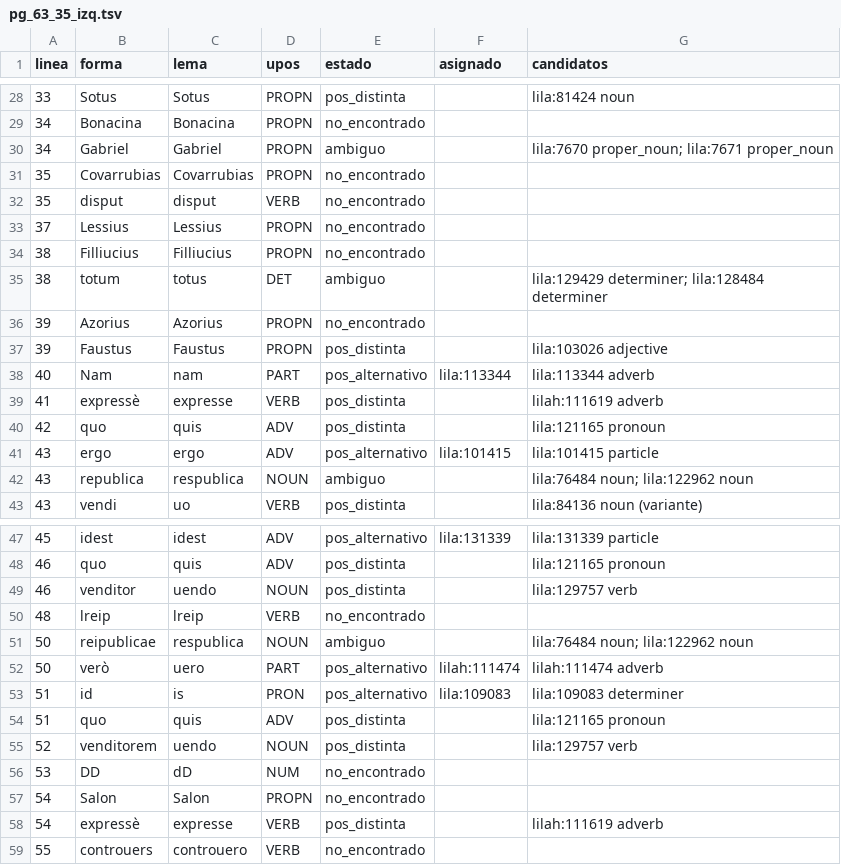
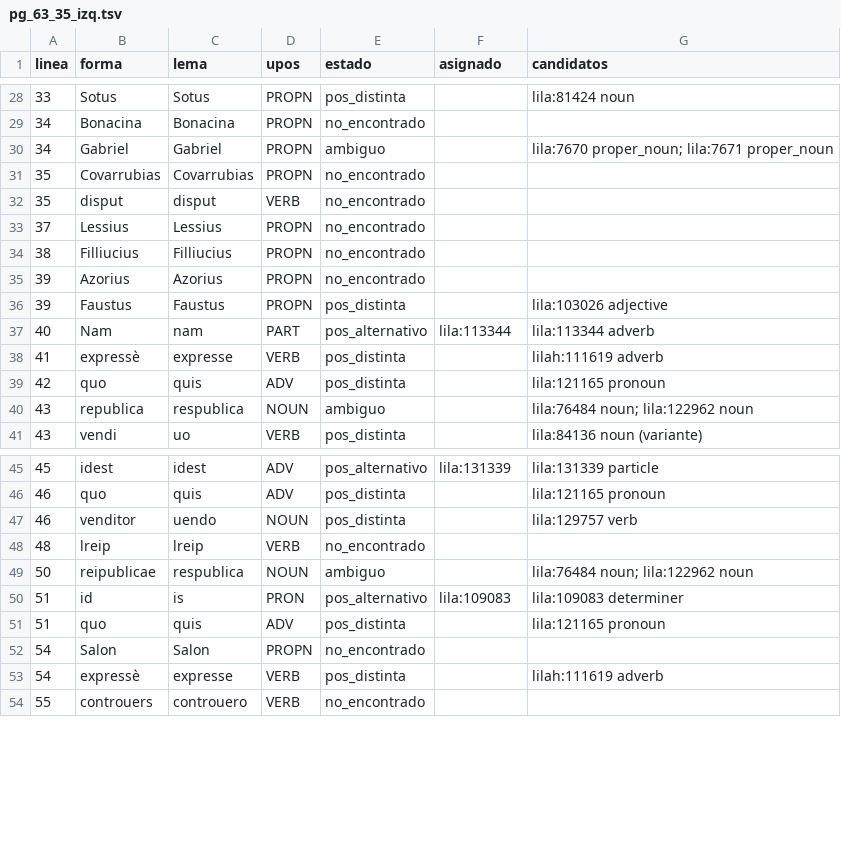
Before and after one commit to afvial/onate, a TSV file: lila/paginas/pg_63_35_izq.tsv, drawn as a sheet; only a part is shown, gaps mark what is left out.

```diff
--- a/lila/paginas/pg_63_35_izq.tsv
+++ b/lila/paginas/pg_63_35_izq.tsv
@@ -34,3 +34,2 @@ linea	forma	lema	upos	estado	asignado	candidatos
 38	Filliucius	Filliucius	PROPN	no_encontrado		
-38	totum	totus	DET	ambiguo		lila:129429 determiner; lila:128484 determiner
 39	Azorius	Azorius	PROPN	no_encontrado		
@@ -40,3 +39,2 @@ linea	forma	lema	upos	estado	asignado	candidatos
 42	quo	quis	ADV	pos_distinta		lila:121165 pronoun
-43	ergo	ergo	ADV	pos_alternativo	lila:101415	lila:101415 particle
 43	republica	respublica	NOUN	ambiguo		lila:76484 noun; lila:122962 noun
@@ -51,7 +49,4 @@ linea	forma	lema	upos	estado	asignado	candidatos
 50	reipublicae	respublica	NOUN	ambiguo		lila:76484 noun; lila:122962 noun
-50	verò	uero	PART	pos_alternativo	lilah:111474	lilah:111474 adverb
 51	id	is	PRON	pos_alternativo	lila:109083	lila:109083 determiner
 51	quo	quis	ADV	pos_distinta		lila:121165 pronoun
-52	venditorem	uendo	NOUN	pos_distinta		lila:129757 verb
-53	DD	dD	NUM	no_encontrado		
 54	Salon	Salon	PROPN	no_encontrado		
```
Also changed, not shown: lila/excepciones.tsv, lila/paginas/pg_63_36_izq.tsv, 45 other files.
